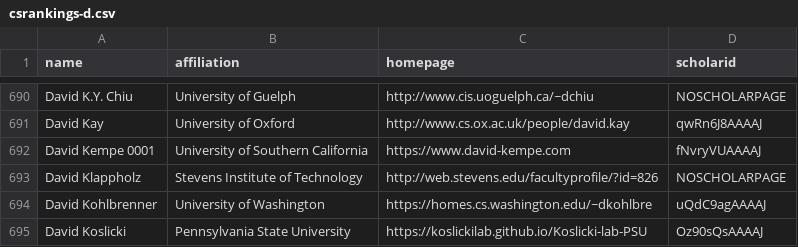
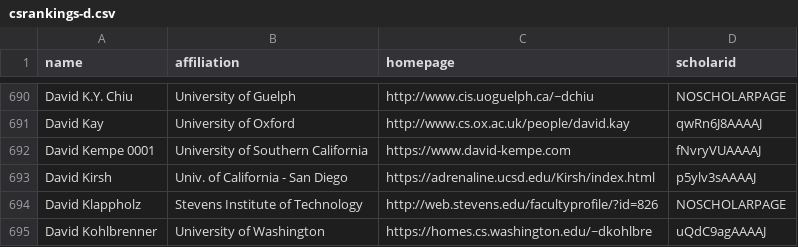
Before and after one commit to LiuFang816/CSrankings, a CSV file: csrankings-d.csv, drawn as a sheet; only a part is shown, gaps mark what is left out; the shorter side is filled out with more unchanged rows; the diff names each change by its address in the sheet, - before the commit and + after, or states it on an @@ line.

Commit message:
David Kirsh -> UCSD new addition (CS affiliate)

```diff
--- a/csrankings-d.csv
+++ b/csrankings-d.csv
+row 693: David Kirsh | Univ. of California - San Diego | https://adrenaline.ucsd.edu/Kirsh/index.html | p5ylv3sAAAAJ
```
